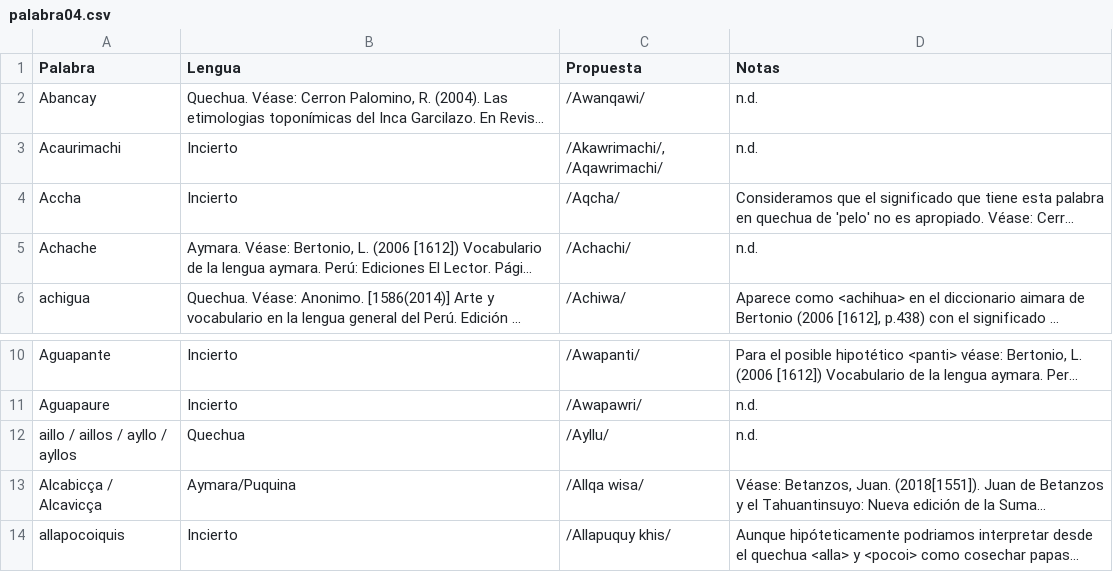
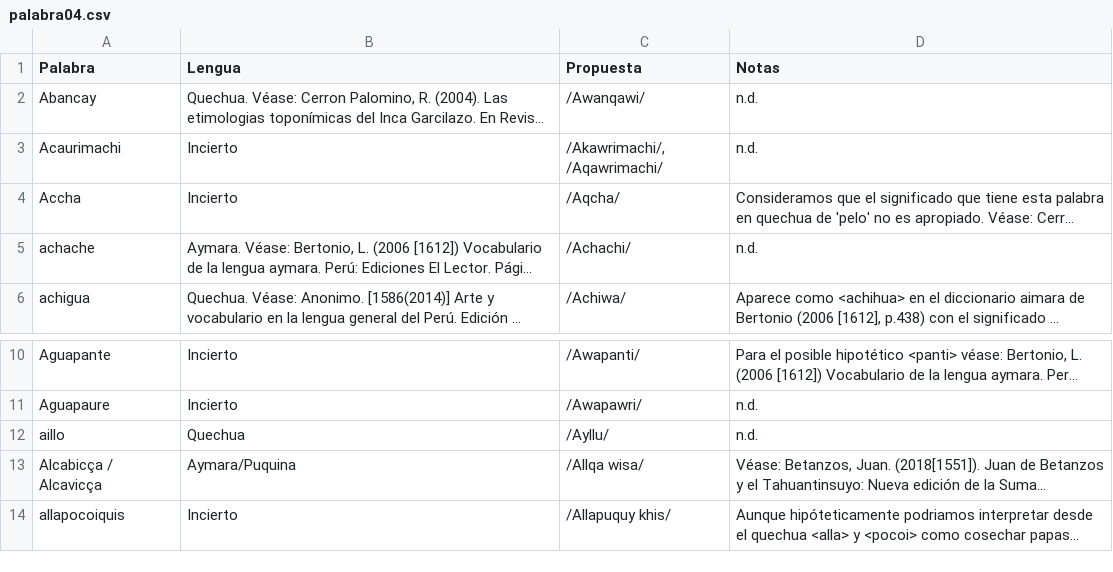
Before and after one commit to glosascroniquenses/Glosario, a CSV file: _data/palabra04.csv, drawn as a sheet; only a part is shown, gaps mark what is left out; long unchanged cells end in …; the diff names each change by its address in the sheet, - before the commit and + after, or states it on an @@ line.

Commit message:
Update palabra04.csv

```diff
--- a/_data/palabra04.csv
+++ b/_data/palabra04.csv
-A5 (Palabra): Achache
+A5 (Palabra): achache
-A12 (Palabra): aillo / aillos / ayllo / ayllos
+A12 (Palabra): aillo
```
